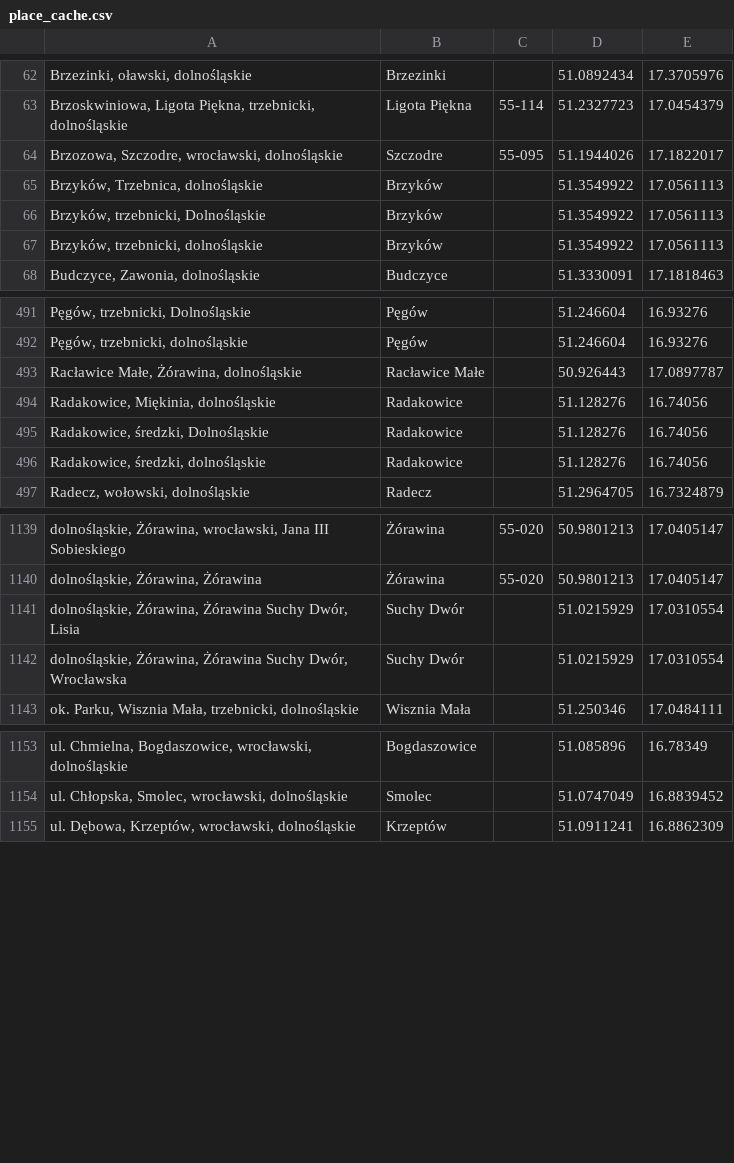
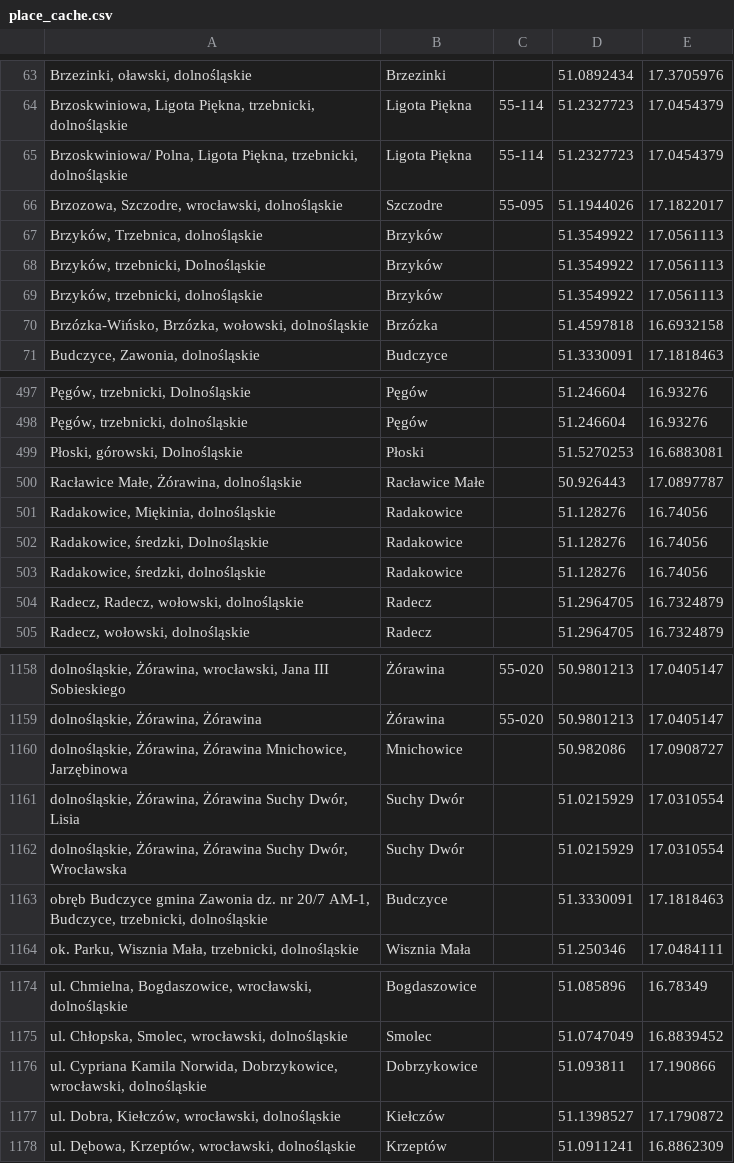
Before and after one commit to emkor/estate-analysis, a CSV file: data/place_cache.csv, drawn as a sheet; only a part is shown, gaps mark what is left out; the diff covers the shown part only; the diff names each change by its address in the sheet, - before the commit and + after, or states it on an @@ line.

Commit message:
add makefile step for rendering infrastructure map, update places cache

```diff
--- a/data/place_cache.csv
+++ b/data/place_cache.csv
+row 65: Brzoskwiniowa/ Polna, Ligota Piękna, trzebnicki, dolnośląskie | Ligota Piękna | 55-114 | 51.2327723 | 17.0454379
+row 70: Brzózka-Wińsko, Brzózka, wołowski, dolnośląskie | Brzózka |  | 51.4597818 | 16.6932158
+row 499: Płoski, górowski, Dolnośląskie | Płoski |  | 51.5270253 | 16.6883081
+row 504: Radecz, Radecz, wołowski, dolnośląskie | Radecz |  | 51.2964705 | 16.7324879
+row 1160: dolnośląskie, Żórawina, Żórawina Mnichowice, Jarzębinowa | Mnichowice |  | 50.982086 | 17.0908727
+row 1163: obręb Budczyce gmina Zawonia dz. nr 20/7 AM-1, Budczyce, trzebnicki, dolnośląskie | Budczyce |  | 51.3330091 | 17.1818463
+row 1176: ul. Cypriana Kamila Norwida, Dobrzykowice, wrocławski, dolnośląskie | Dobrzykowice |  | 51.093811 | 17.190866
+row 1177: ul. Dobra, Kiełczów, wrocławski, dolnośląskie | Kiełczów |  | 51.1398527 | 17.1790872
```
Also changed, not shown: 17 added rows elsewhere in this file, 1 other file.
